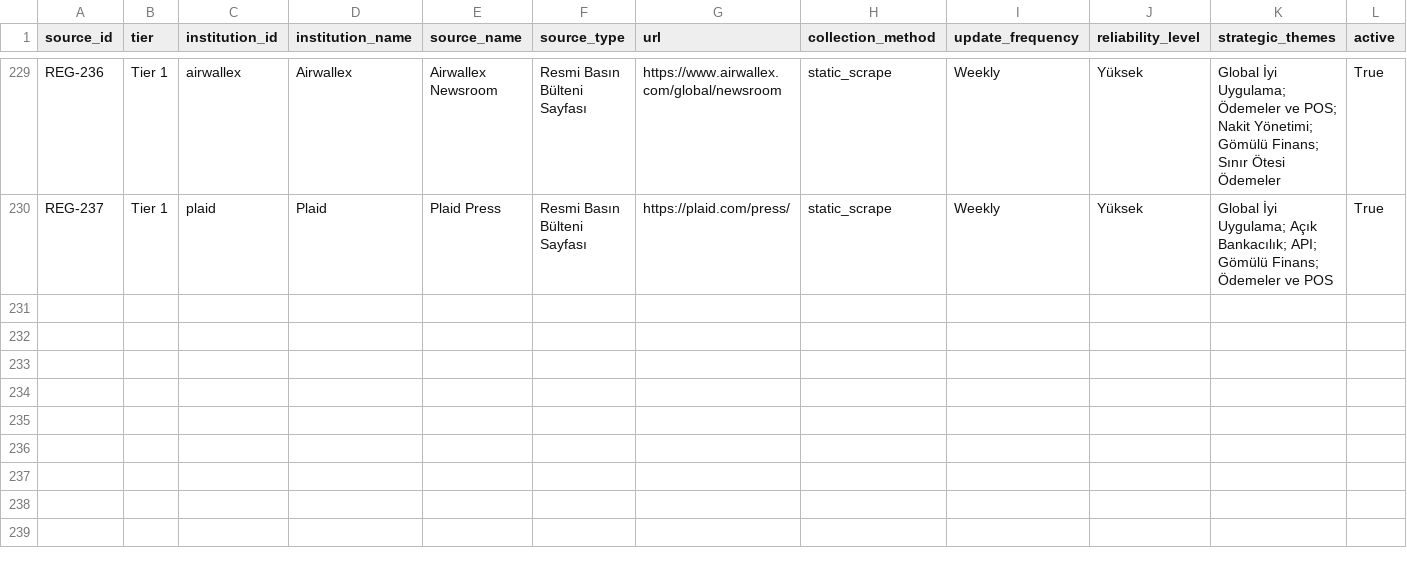
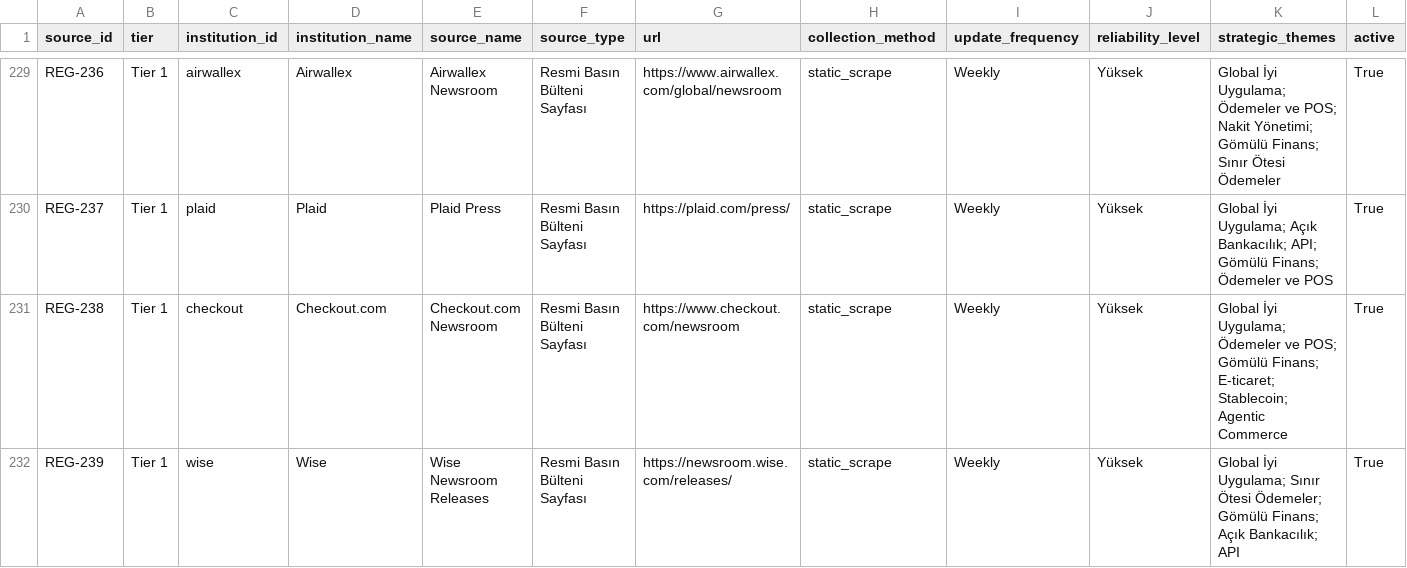
Before and after one commit to ekowiggins-dotcom/ardakobibenchmark, a CSV file: data/source_registry.csv, drawn as a sheet; only a part is shown, gaps mark what is left out; rows hold the shown columns only; the diff names each change by its address in the sheet, - before the commit and + after, or states it on an @@ line.

```diff
--- a/data/source_registry.csv
+++ b/data/source_registry.csv
+row 231: REG-238 | Tier 1 | checkout | Checkout.com | Checkout.com Newsroom | Resmi Basın Bülteni Sayfası | https://www.checkout.com/newsroom | static_scrape | Weekly | Yüksek | Global İyi Uygulama; Ödemeler ve POS; Gömülü Finans; E-ticaret; Stablecoin; Agentic Commerce | True
+row 232: REG-239 | Tier 1 | wise | Wise | Wise Newsroom Releases | Resmi Basın Bülteni Sayfası | https://newsroom.wise.com/releases/ | static_scrape | Weekly | Yüksek | Global İyi Uygulama; Sınır Ötesi Ödemeler; Gömülü Finans; Açık Bankacılık; API | True
```
Also changed, not shown: data/raw_documents_metadata.csv, data/recent_item_archive.csv, 6 other files.
